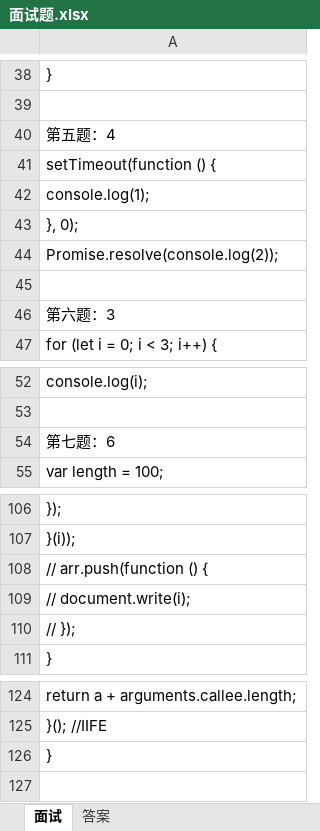
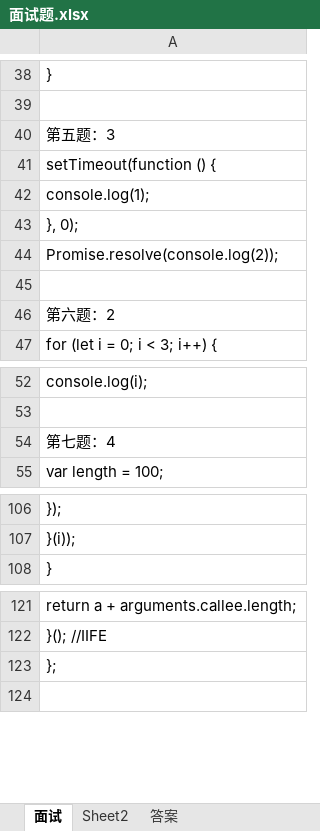
Before and after one commit to slhuang520/study, an Excel workbook: 面试题.xlsx, sheet 面试, drawn as a sheet; only a part is shown, gaps mark what is left out; values as stored, in another font and other column widths than the file's, no cell formats; removed rows and columns are numbered as before the commit, all else as after; the diff covers the shown part only; the diff names each change by its address in the sheet, - before the commit and + after, or states it on an @@ line.

```diff
--- a/面试题.xlsx (sheet 面试)
+++ b/面试题.xlsx (sheet 面试)
@@ sheet tab unhidden: Sheet2 @@
-A40: 第五题：4
+A40: 第五题：3
-A46: 第六题：3
+A46: 第六题：2
-A54: 第七题：6
+A54: 第七题：4
-row 108: // arr.push(function () {
-row 109: // document.write(i);
-row 110: // });
-row 126: }
+row 222: }
+row 123: };
```
Also changed, not shown: 42 added rows and 5 edited cells elsewhere in this sheet, sheet 答案, cell formats.
